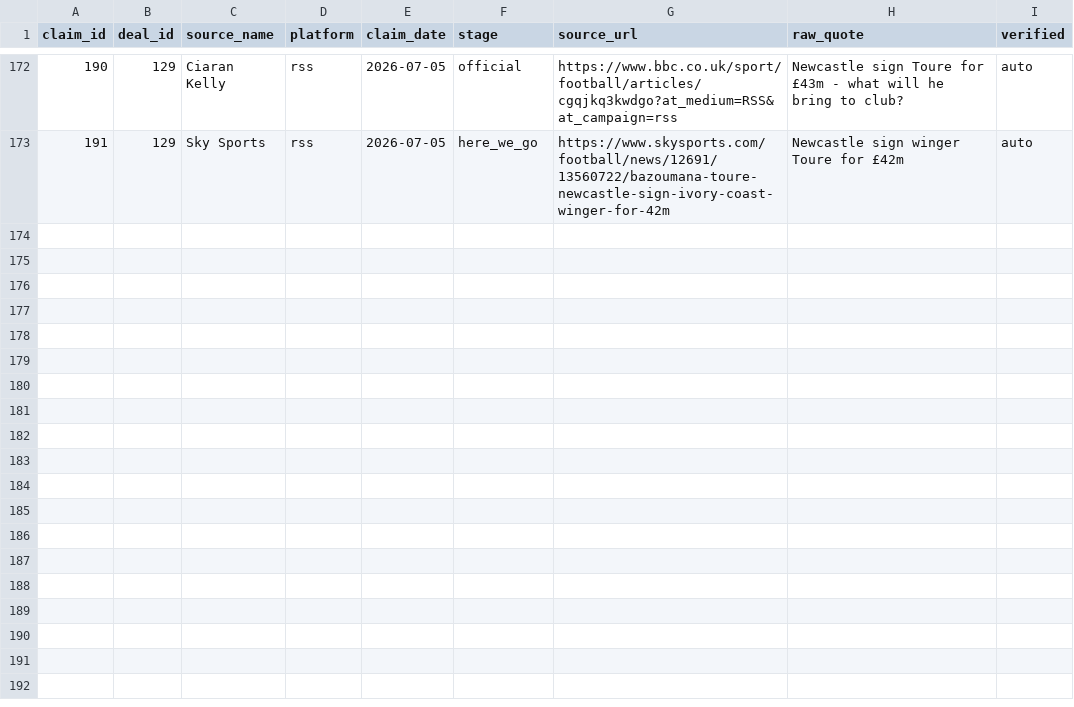
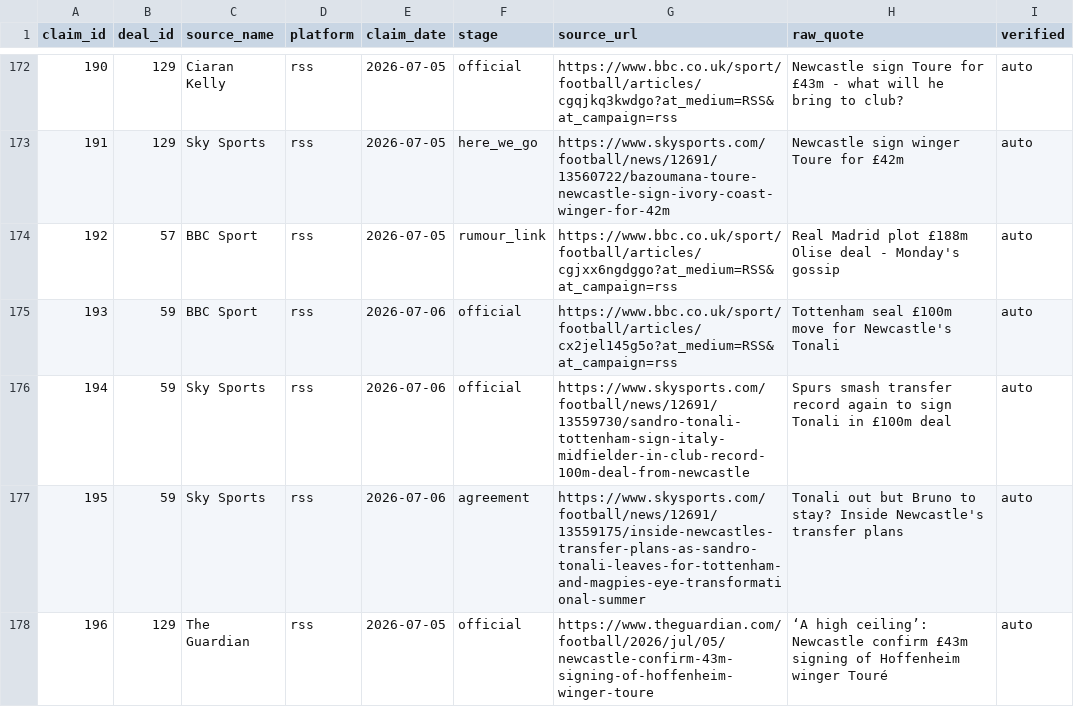
Before and after one commit to har27il/transfer-truth, a CSV file: ground-truth/journalist_claims.csv, drawn as a sheet; only a part is shown, gaps mark what is left out; the diff names each change by its address in the sheet, - before the commit and + after, or states it on an @@ line.

```diff
--- a/ground-truth/journalist_claims.csv
+++ b/ground-truth/journalist_claims.csv
+row 174: 192 | 57 | BBC Sport | rss | 2026-07-05 | rumour_link | https://www.bbc.co.uk/sport/football/articles/cgjxx6ngdggo?at_medium=RSS&at_campaign=rss | Real Madrid plot £188m Olise deal - Monday's gossip | auto
+row 175: 193 | 59 | BBC Sport | rss | 2026-07-06 | official | https://www.bbc.co.uk/sport/football/articles/cx2jel145g5o?at_medium=RSS&at_campaign=rss | Tottenham seal £100m move for Newcastle's Tonali | auto
+row 176: 194 | 59 | Sky Sports | rss | 2026-07-06 | official | https://www.skysports.com/football/news/12691/13559730/sandro-tonali-tottenham-sign-italy-midfielder-in-club-record-100m-deal-from-newcastle | Spurs smash transfer record again to sign Tonali in £100m deal | auto
+row 177: 195 | 59 | Sky Sports | rss | 2026-07-06 | agreement | https://www.skysports.com/football/news/12691/13559175/inside-newcastles-transfer-plans-as-sandro-tonali-leaves-for-tottenham-and-magpies-eye-transformational-summer | Tonali out but Bruno to stay? Inside Newcastle's transfer plans | auto
+row 178: 196 | 129 | The Guardian | rss | 2026-07-05 | official | https://www.theguardian.com/football/2026/jul/05/newcastle-confirm-43m-signing-of-hoffenheim-winger-toure | ‘A high ceiling’: Newcastle confirm £43m signing of Hoffenheim winger Touré | auto
```
Also changed, not shown: ground-truth/deals.csv, 2 other files.
